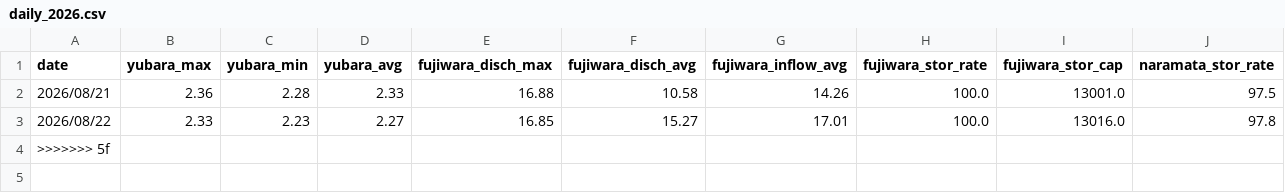
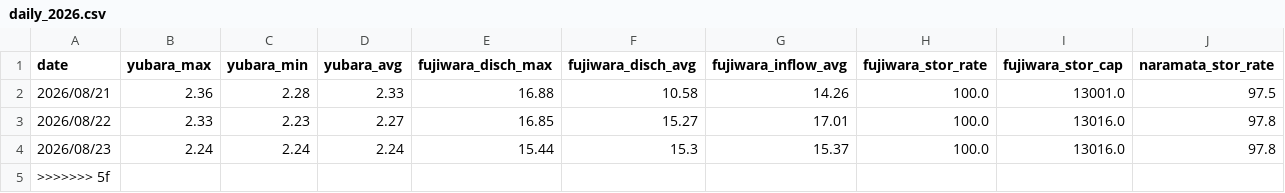
Before and after one commit to tetsucanyons-cell/tone-river-water, a CSV file: data/history/daily_2026.csv, drawn as a sheet; only a part is shown; rows hold the shown columns only; the diff names each change by its address in the sheet, - before the commit and + after, or states it on an @@ line.

```diff
--- a/data/history/daily_2026.csv
+++ b/data/history/daily_2026.csv
+row 4: 2026/08/23 | 2.24 | 2.24 | 2.24 | 15.44 | 15.3 | 15.37 | 100.0 | 13016.0 | 97.8
```
Also changed, not shown: data/history/2026-08.csv, public/data/history/2026-08.csv, 5 other files.
